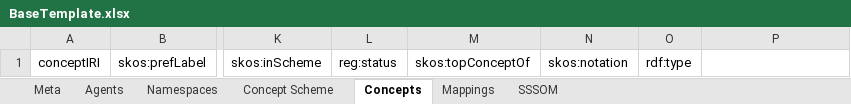
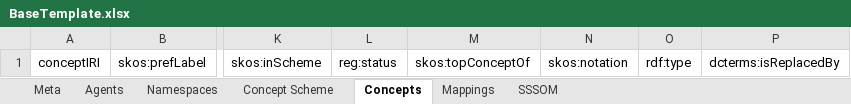
Before and after one commit to ben-norton/vocab-processor, an Excel workbook: sources/templates/BaseTemplate.xlsx, sheet Concepts, drawn as a sheet; only a part is shown, gaps mark what is left out; values as stored, in another font and other column widths than the file's, no borders; the diff covers the shown part only; the diff names each change by its address in the sheet, - before the commit and + after, or states it on an @@ line.

```diff
--- a/sources/templates/BaseTemplate.xlsx (sheet Concepts)
+++ b/sources/templates/BaseTemplate.xlsx (sheet Concepts)
-P1: (empty)
+P1: dcterms:isReplacedBy
```
Also changed, not shown: 1 added row elsewhere in this sheet, sheet SSSOM, sheet Mappings, sheet Concept Scheme, sheet Agents, sheet Meta, sources/xlsx/Agents.xlsx, sources/xlsx/AggregateForm.xlsx, 37 other files.
